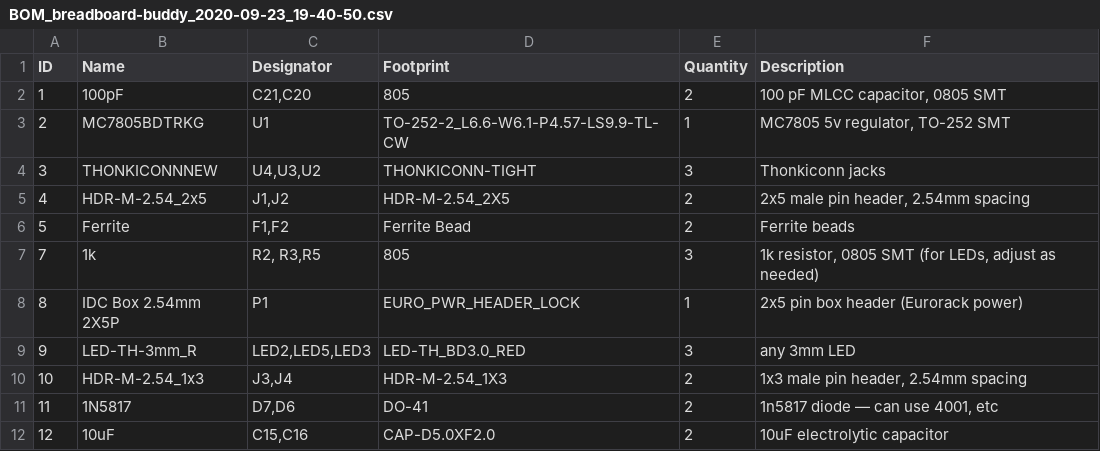
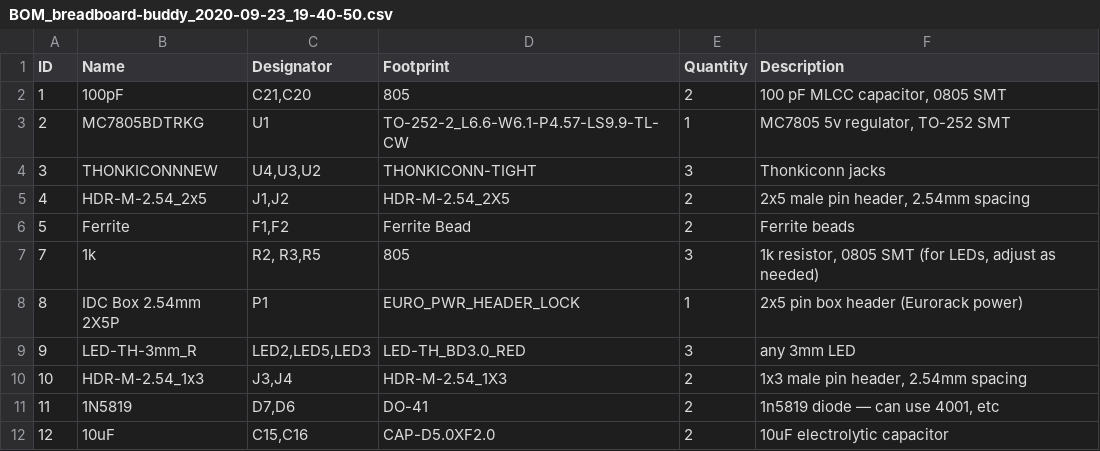
Before and after one commit to 508-loop-detected/bbbuddy, a CSV file: BOM_breadboard-buddy_2020-09-23_19-40-50.csv, drawn as a sheet.

```diff
--- a/BOM_breadboard-buddy_2020-09-23_19-40-50.csv
+++ b/BOM_breadboard-buddy_2020-09-23_19-40-50.csv
@@ -10,3 +10,3 @@ ID,Name,Designator,Footprint,Quantity,Description
 10,HDR-M-2.54_1x3,"J3,J4",HDR-M-2.54_1X3,2,"1x3 male pin header, 2.54mm spacing"
-11,1N5817,"D7,D6",DO-41,2,"1n5817 diode — can use 4001, etc"
+11,1N5819,"D7,D6",DO-41,2,"1n5819 diode — can use 4001, etc"
 12,10uF,"C15,C16",CAP-D5.0XF2.0,2,10uF electrolytic capacitor
```
Also changed, not shown: 4 other files.
